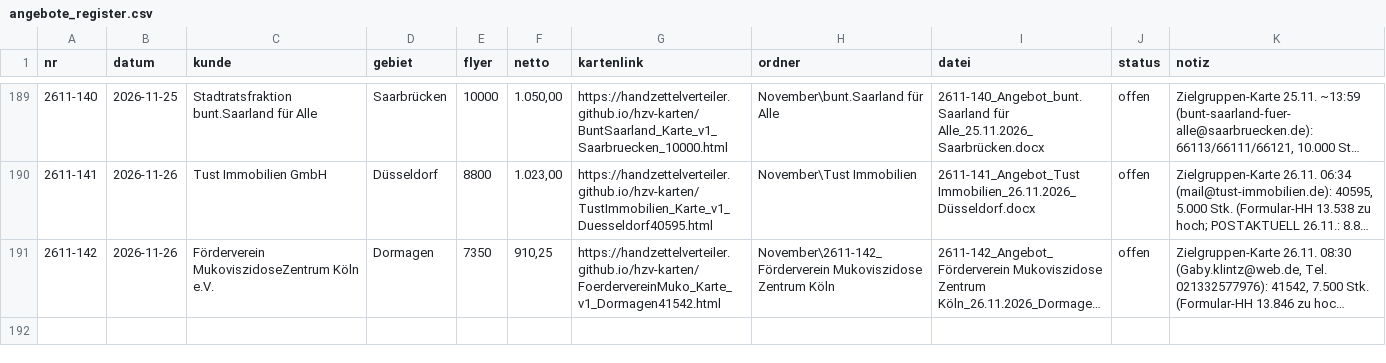
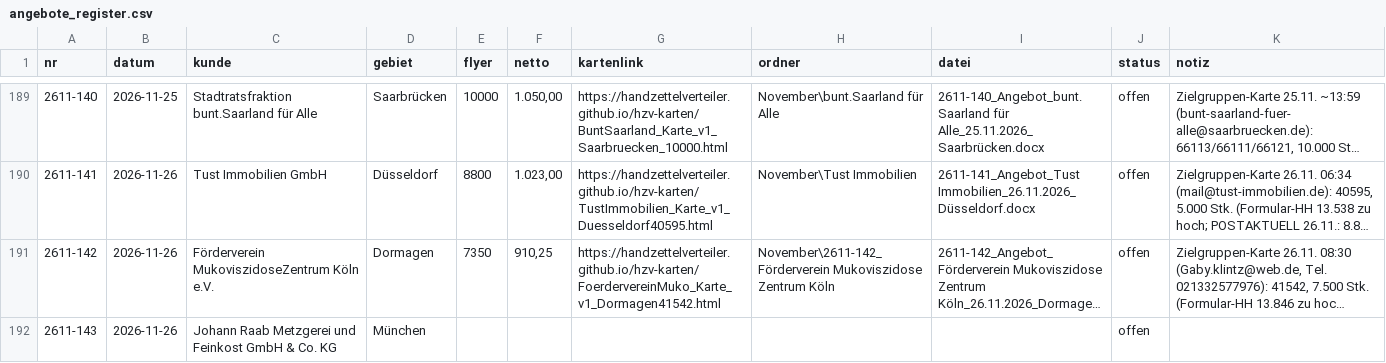
Before and after one commit to handzettelverteiler/hzv-karten, a CSV file: daten/angebote_register.csv, drawn as a sheet; only a part is shown, gaps mark what is left out; long unchanged cells end in …; the diff names each change by its address in the sheet, - before the commit and + after, or states it on an @@ line.

```diff
--- a/daten/angebote_register.csv
+++ b/daten/angebote_register.csv
+row 192: 2611-143 | 2026-11-26 | Johann Raab Metzgerei und Feinkost GmbH & Co. KG | München |  |  |  |  |  | offen
```
